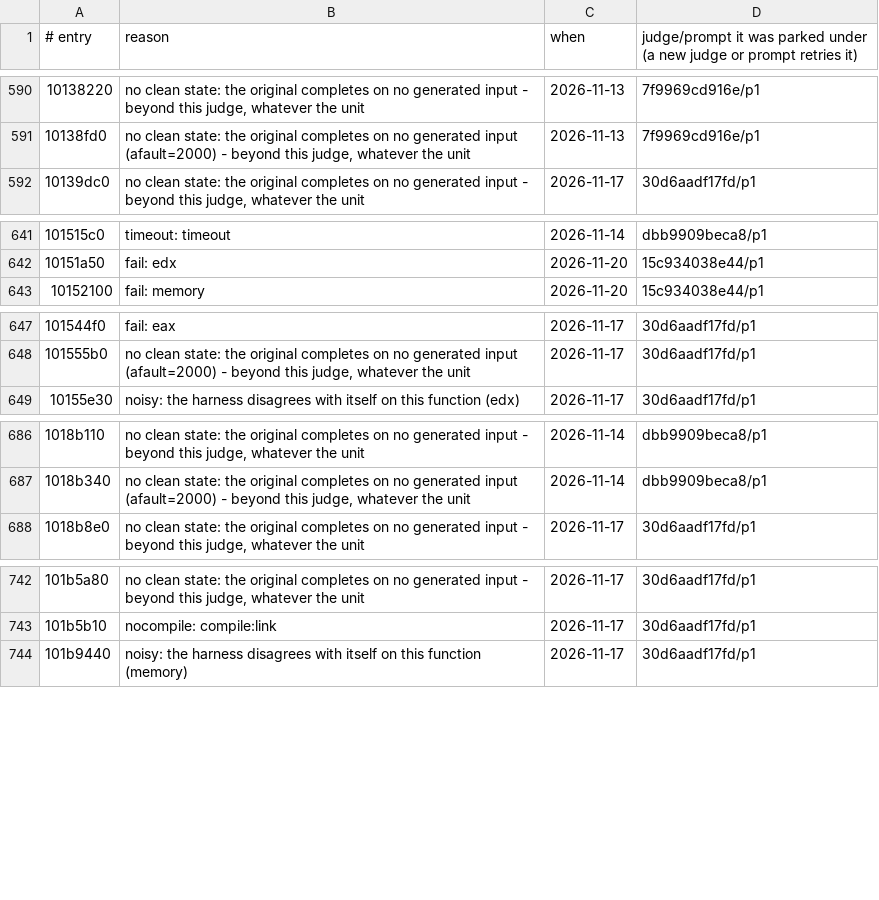
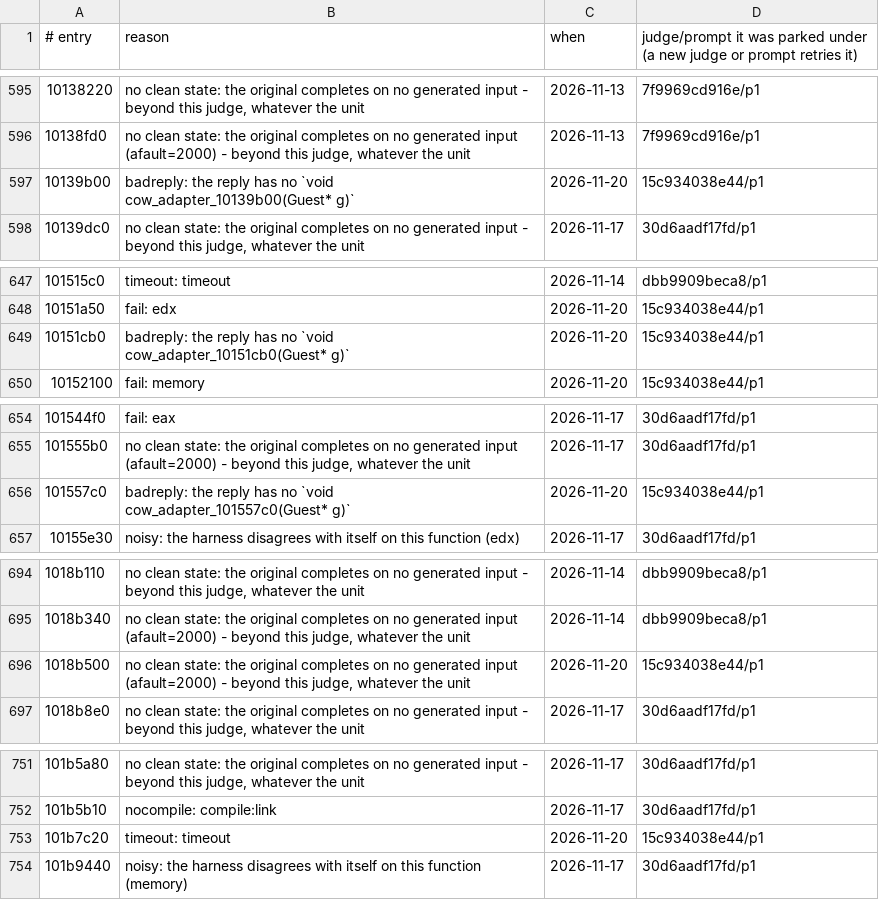
Before and after one commit to cowrevenge/cow_kuluu_xi_anything, a TSV file: cow/conveyor/parked.tsv, drawn as a sheet; only a part is shown, gaps mark what is left out; the diff covers the shown part only; the diff names each change by its address in the sheet, - before the commit and + after, or states it on an @@ line.

```diff
--- a/cow/conveyor/parked.tsv
+++ b/cow/conveyor/parked.tsv
+row 597: 10139b00 | badreply: the reply has no `void cow_adapter_10139b00(Guest* g)` | 2026-11-20 | 15c934038e44/p1
+row 649: 10151cb0 | badreply: the reply has no `void cow_adapter_10151cb0(Guest* g)` | 2026-11-20 | 15c934038e44/p1
+row 656: 101557c0 | badreply: the reply has no `void cow_adapter_101557c0(Guest* g)` | 2026-11-20 | 15c934038e44/p1
+row 696: 1018b500 | no clean state: the original completes on no generated input (afault=2000) - beyond this judge, whatever the unit | 2026-11-20 | 15c934038e44/p1
+row 753: 101b7c20 | timeout: timeout | 2026-11-20 | 15c934038e44/p1
```
Also changed, not shown: 18 added rows elsewhere in this file, cow/conveyor/daily.tsv, 24 other files.
